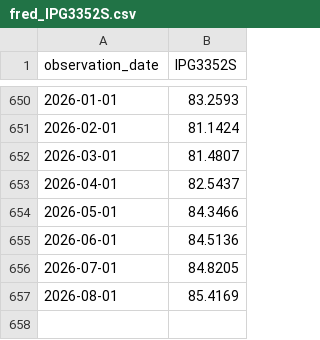
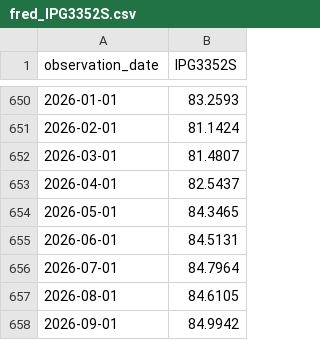
Before and after one commit to Shubham080802/amazon-growth-dashboard, a CSV file: data/external/fred_IPG3352S.csv, drawn as a sheet; only a part is shown, gaps mark what is left out.

```diff
--- a/data/external/fred_IPG3352S.csv
+++ b/data/external/fred_IPG3352S.csv
@@ -653,5 +653,6 @@ observation_date,IPG3352S
 2026-04-01,82.5437
-2026-05-01,84.3466
-2026-06-01,84.5136
-2026-07-01,84.8205
-2026-08-01,85.4169
+2026-05-01,84.3465
+2026-06-01,84.5131
+2026-07-01,84.7964
+2026-08-01,84.6105
+2026-09-01,84.9942
```
Also changed, not shown: 4 other files.
